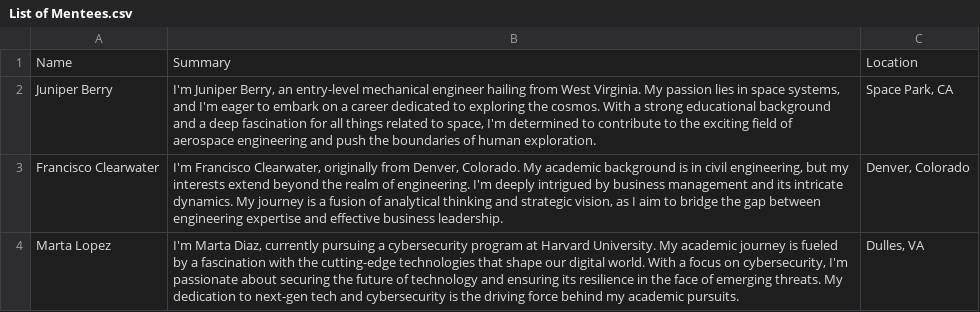
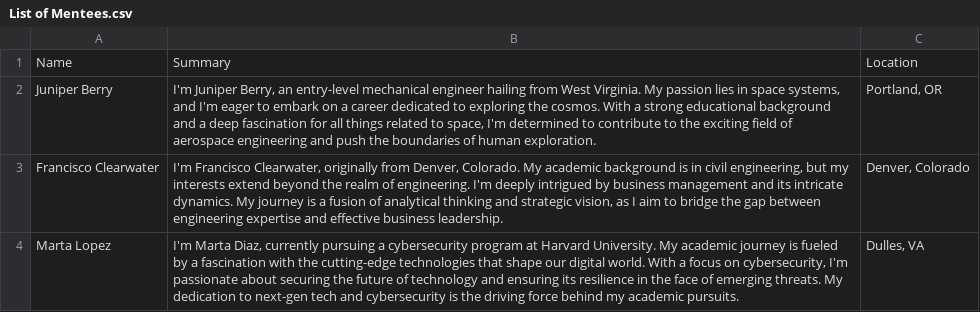
Before and after one commit to andGarc/match.mentor, a CSV file: data/raw/List of Mentees.csv, drawn as a sheet.

```diff
--- a/data/raw/List of Mentees.csv
+++ b/data/raw/List of Mentees.csv
@@ -1,3 +1,3 @@
 Name,Summary,Location
-Juniper Berry,"I'm Juniper Berry, an entry-level mechanical engineer hailing from West Virginia. My passion lies in space systems, and I'm eager to embark on a career dedicated to exploring the cosmos. With a strong educational background and a deep fascination for all things related to space, I'm determined to contribute to the exciting field of aerospace engineering and push the boundaries of human exploration.","Space Park, CA"
+Juniper Berry,"I'm Juniper Berry, an entry-level mechanical engineer hailing from West Virginia. My passion lies in space systems, and I'm eager to embark on a career dedicated to exploring the cosmos. With a strong educational background and a deep fascination for all things related to space, I'm determined to contribute to the exciting field of aerospace engineering and push the boundaries of human exploration.","Portland, OR"
 Francisco Clearwater,"I'm Francisco Clearwater, originally from Denver, Colorado. My academic background is in civil engineering, but my interests extend beyond the realm of engineering. I'm deeply intrigued by business management and its intricate dynamics. My journey is a fusion of analytical thinking and strategic vision, as I aim to bridge the gap between engineering expertise and effective business leadership.","Denver, Colorado"
```
Also changed, not shown: 1 other file.
